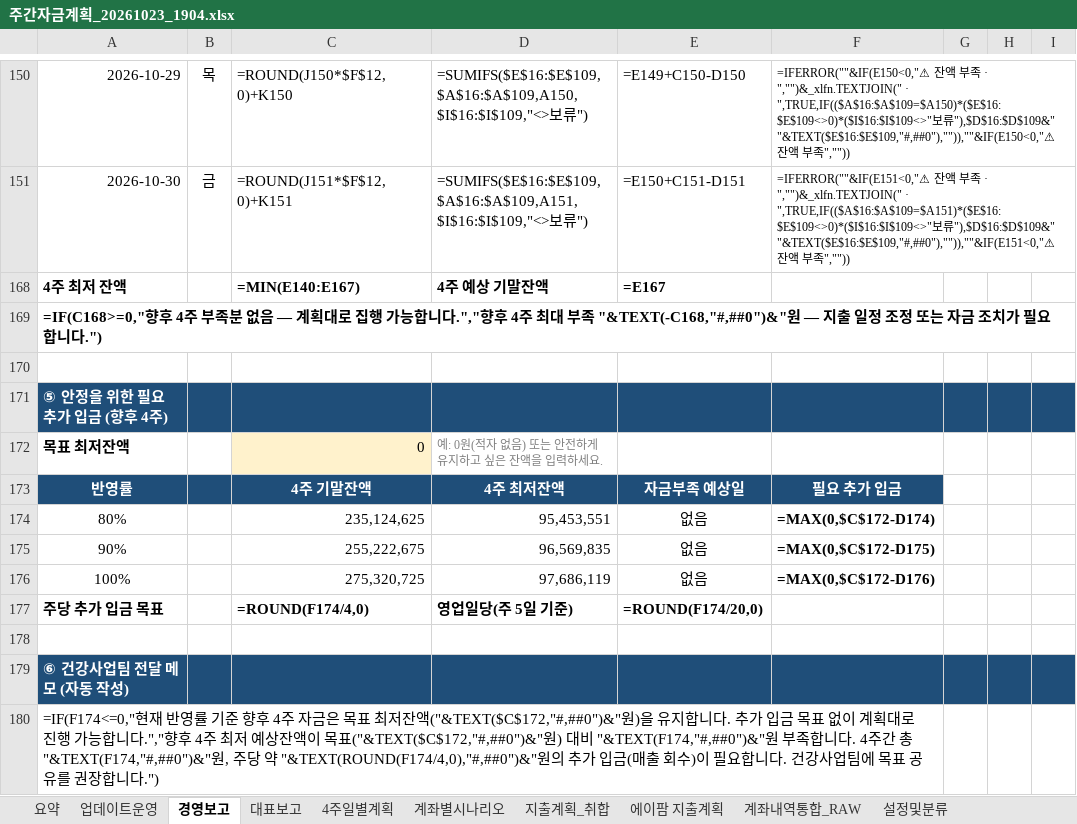
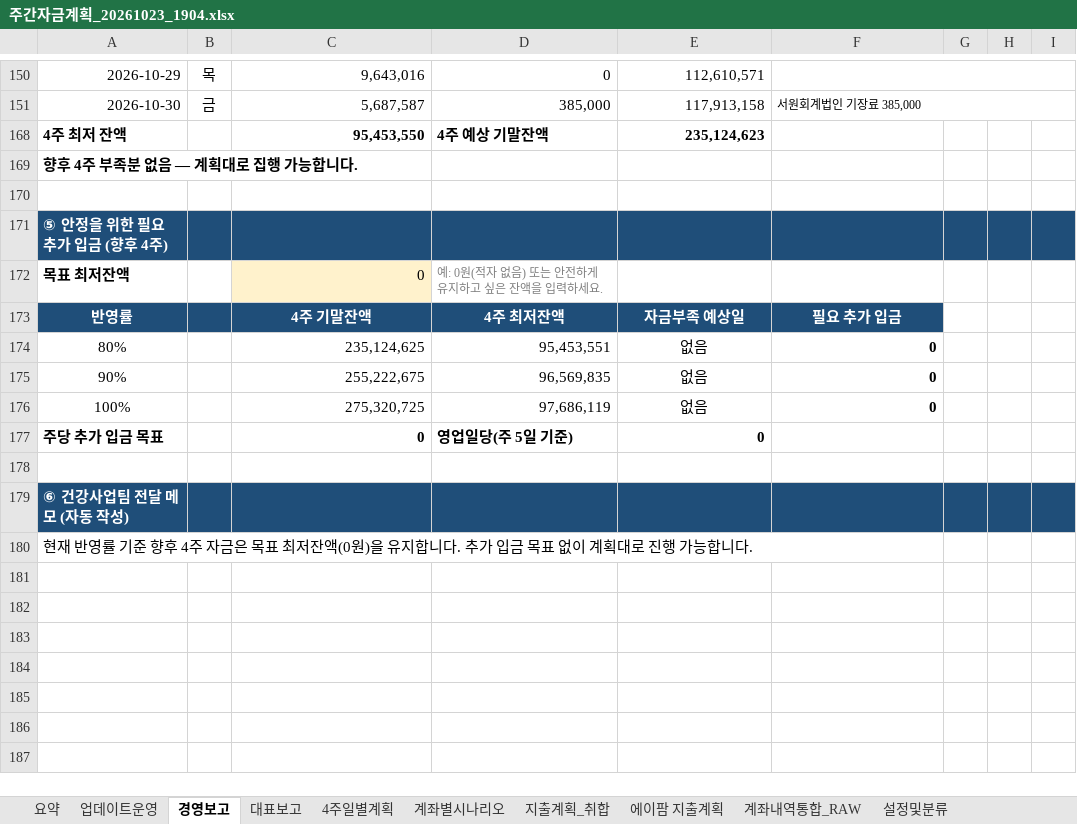
Before and after one commit to goldgarden9620419-maker/mynotes, an Excel workbook: 01-Projects/에이팜건강-주간자금계획-자동화/자금계획_자동화/05_결과/주간자금계획_20261023_1904.xlsx, sheet 경영보고, drawn as a sheet; only a part is shown, gaps mark what is left out; values as stored, in another font and other column widths than the file's, no borders; formulas without a stored value are shown as written; conditional formats not drawn; the diff covers the shown part only; the diff names each change by its address in the sheet, - before the commit and + after, or states it on an @@ line.

```diff
--- a/01-Projects/에이팜건강-주간자금계획-자동화/자금계획_자동화/05_결과/주간자금계획_20261023_1904.xlsx (sheet 경영보고)
+++ b/01-Projects/에이팜건강-주간자금계획-자동화/자금계획_자동화/05_결과/주간자금계획_20261023_1904.xlsx (sheet 경영보고)
-C150: =ROUND(J150*$F$12,0)+K150
+C150: 9,643,016
-D150: =SUMIFS($E$16:$E$109,$A$16:$A$109,A150,$I$16:$I$109,"<>보류")
+D150: 0
-E150: =E149+C150-D150
+E150: 112,610,571
-F150: =IFERROR(""&IF(E150<0,"⚠ 잔액 부족 · ","")&_xlfn.TEXTJOIN(" · ",TRUE,IF(($A$16:$A$109=$A150)*($E$16:$E$109<>0)*($I$16:$I$109<>"보류"),$D$16:$D$109&" "&TEXT($E$16:$E$109,"#,##0"),"")),""&IF(E150<0,"⚠ 잔액 부족",""))
+F150: (empty)
-C151: =ROUND(J151*$F$12,0)+K151
+C151: 5,687,587
-D151: =SUMIFS($E$16:$E$109,$A$16:$A$109,A151,$I$16:$I$109,"<>보류")
+D151: 385,000
-E151: =E150+C151-D151
+E151: 117,913,158
-F151: =IFERROR(""&IF(E151<0,"⚠ 잔액 부족 · ","")&_xlfn.TEXTJOIN(" · ",TRUE,IF(($A$16:$A$109=$A151)*($E$16:$E$109<>0)*($I$16:$I$109<>"보류"),$D$16:$D$109&" "&TEXT($E$16:$E$109,"#,##0"),"")),""&IF(E151<0,"⚠ 잔액 부족",""))
+F151: 서원회계법인 기장료 385,000
-C168: =MIN(E140:E167)
+C168: 95,453,550
-E168: =E167
+E168: 235,124,623
-A169: =IF(C168>=0,"향후 4주 부족분 없음 — 계획대로 집행 가능합니다.","향후 4주 최대 부족 "&TEXT(-C168,"#,##0")&"원 — 지출 일정 조정 또는 자금 조치가 필요합니다.")
+A169: 향후 4주 부족분 없음 — 계획대로 집행 가능합니다.
-F174: =MAX(0,$C$172-D174)
+F174: 0
-F175: =MAX(0,$C$172-D175)
+F175: 0
-F176: =MAX(0,$C$172-D176)
+F176: 0
-C177: =ROUND(F174/4,0)
+C177: 0
-E177: =ROUND(F174/20,0)
+E177: 0
-A180: =IF(F174<=0,"현재 반영률 기준 향후 4주 자금은 목표 최저잔액("&TEXT($C$172,"#,##0")&"원)을 유지합니다. 추가 입금 목표 없이 계획대로 진행 가능합니다.","향후 4주 최저 예상잔액이 목표("&TEXT($C$172,"#,##0")&"원) 대비 "&TEXT(F174,"#,##0")&"원 부족합니다. 4주간 총 "&TEXT(F174,"#,##0")&"원, 주당 약 "&TEXT(ROUND(F174/4,0),"#,##0")&"원의 추가 입금(매출 회수)이 필요합니다. 건강사업팀에 목표 공유를 권장합니다.")
+A180: 현재 반영률 기준 향후 4주 자금은 목표 최저잔액(0원)을 유지합니다. 추가 입금 목표 없이 계획대로 진행 가능합니다.
```
Also changed, not shown: 1 added row, 1 removed row and 62 edited cells elsewhere in this sheet, sheet 계좌내역통합_RAW, sheet 4주일별계획, sheet 계좌별시나리오, sheet 대표보고, sheet 요약, hidden cells.
